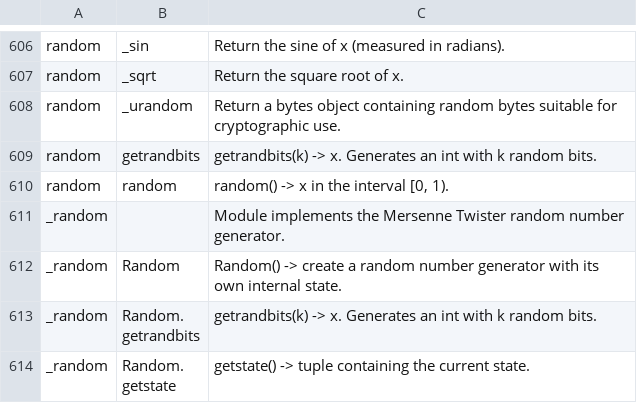
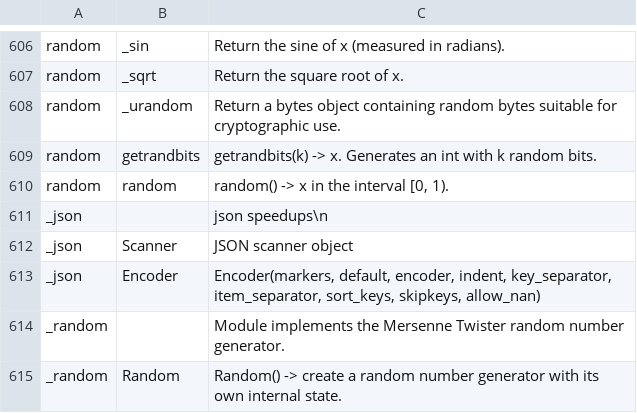
Before and after one commit to JoaoHenriqueBarbosa/pseudo-linus, a TSV file: crates/ul-python/data/cpython-docs/runtime.tsv, drawn as a sheet; only a part is shown, gaps mark what is left out; the shorter side is filled out with more unchanged rows; the diff names each change by its address in the sheet, - before the commit and + after, or states it on an @@ line.

Commit message:
python: json real do disco do Debian sobre um _json portado do _json.c (scanner e encoder em Rust com as mensagens, limites de recursão e atributos somente leitura do C), no lugar da reescrita; módulos embutidos no executável do CPython ficam sem __file__ e com __spec__ e __loader__ do BuiltinImporter, e o dir() de módulo lista os dois; caso python/basic.toml json-c-speedups

```diff
--- a/crates/ul-python/data/cpython-docs/runtime.tsv
+++ b/crates/ul-python/data/cpython-docs/runtime.tsv
+row 611: _json |  | json speedups\n
+row 612: _json | Scanner | JSON scanner object
+row 613: _json | Encoder | Encoder(markers, default, encoder, indent, key_separator, item_separator, sort_keys, skipkeys, allow_nan)
```
Also changed, not shown: 14 other files.
